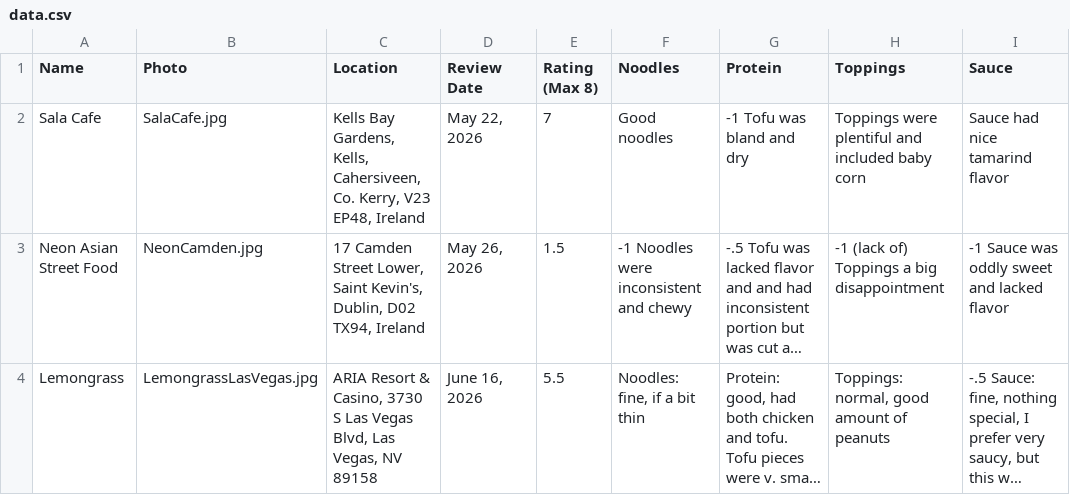
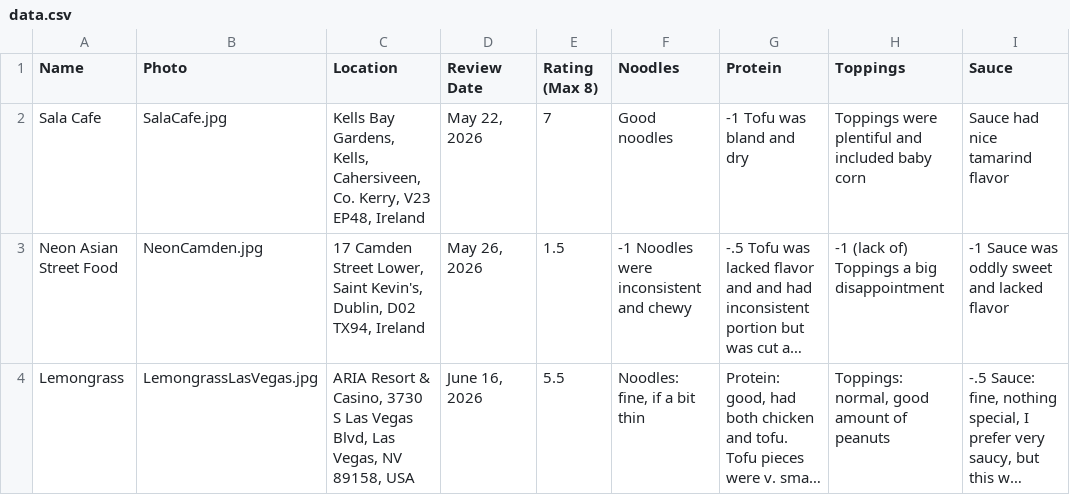
Before and after one commit to MonkMatto/Pad-Thai-Blog, a CSV file: data.csv, drawn as a sheet; only a part is shown; long unchanged cells end in …; the diff names each change by its address in the sheet, - before the commit and + after, or states it on an @@ line.

Commit message:
usa

```diff
--- a/data.csv
+++ b/data.csv
-C4 (Location): …Vegas, NV 89158
+C4 (Location): …Vegas, NV 89158, USA
```
